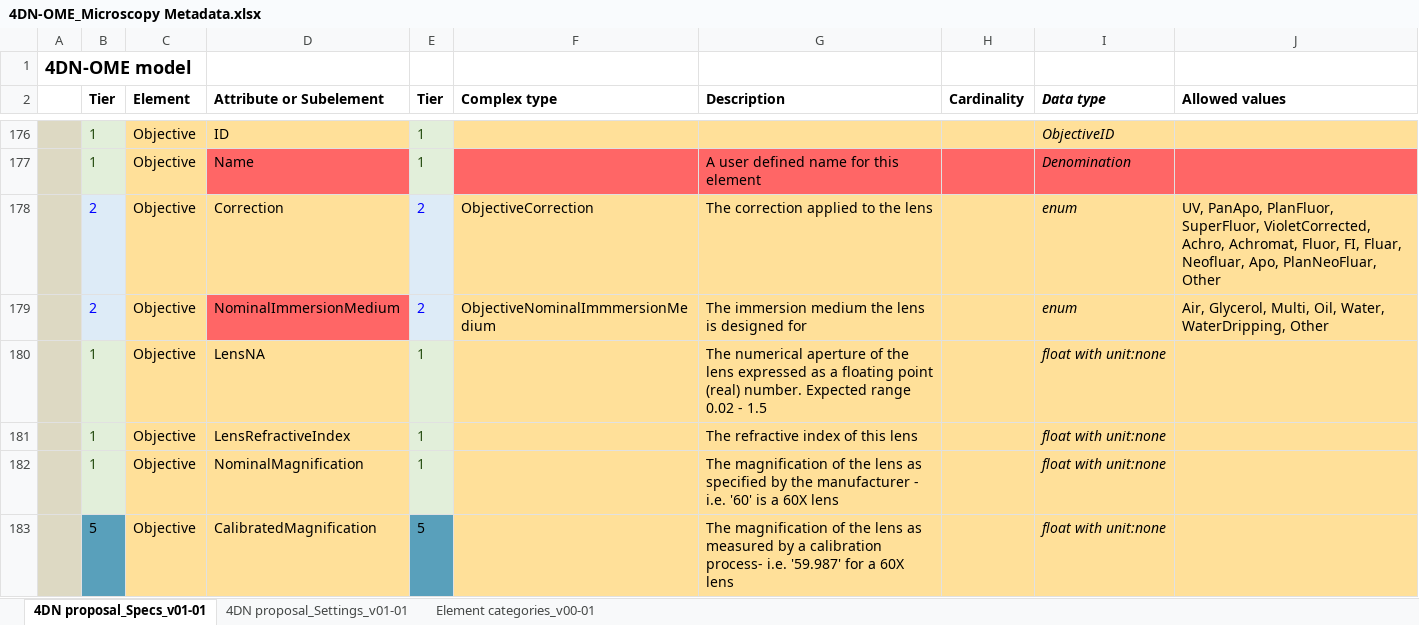
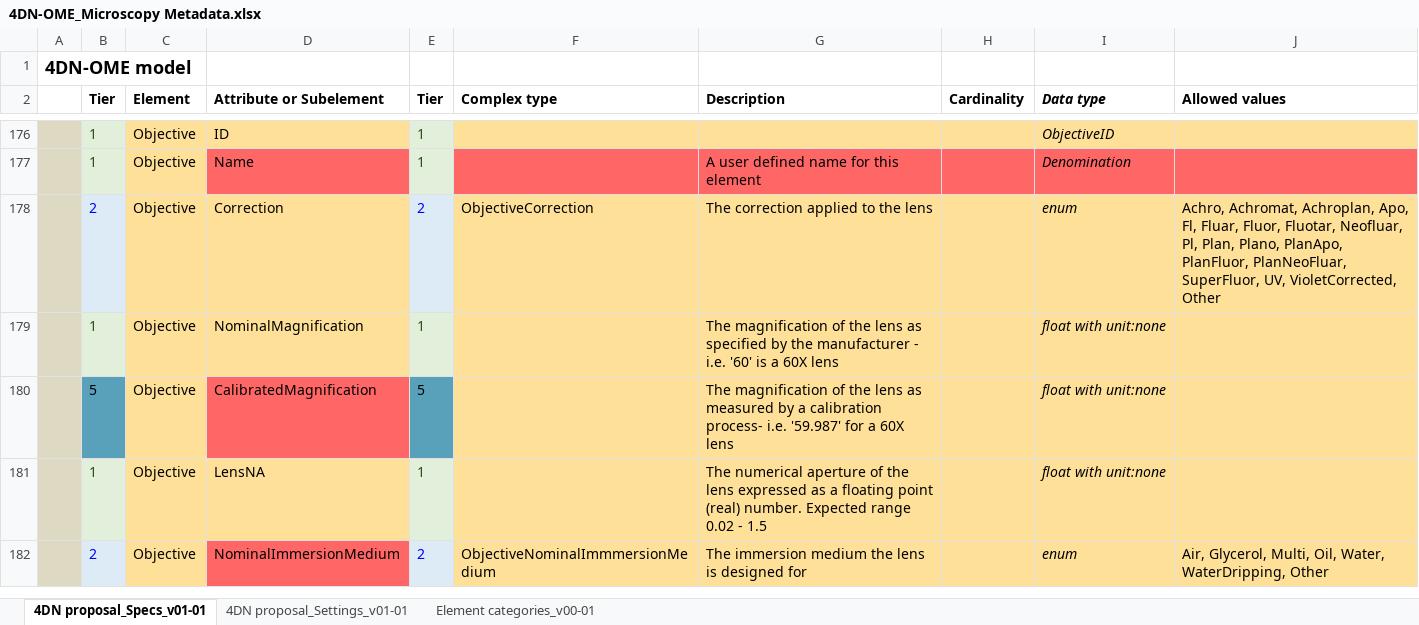
Before and after one commit to WU-BIMAC/NBOMicroscopyMetadataSpecs, an Excel workbook: Model/in progress/v01-01/4DN-OME_Microscopy Metadata.xlsx, sheet 4DN proposal_Specs_v01-01, drawn as a sheet; only a part is shown, gaps mark what is left out; values as stored, in another font and other column widths than the file's, no borders; removed rows and columns are numbered as before the commit, all else as after; the diff covers the shown part only; the diff names each change by its address in the sheet, - before the commit and + after, or states it on an @@ line.

Commit message:
Model update
Objective several fields added and modified
Laser type enum modification
xsd errors correction

```diff
--- a/Model/in progress/v01-01/4DN-OME_Microscopy Metadata.xlsx (sheet 4DN proposal_Specs_v01-01)
+++ b/Model/in progress/v01-01/4DN-OME_Microscopy Metadata.xlsx (sheet 4DN proposal_Specs_v01-01)
-J178 (Allowed values): UV, PanApo, PlanFluor, SuperFluor, VioletCorrected, Achro, Achromat, Fluor, FI, Fluar, Neofluar, Apo, PlanNeoFluar, Other
+J178 (Allowed values): Achro, Achromat, Achroplan, Apo, Fl, Fluar, Fluor, Fluotar, Neofluar, Pl, Plan, Plano, PlanApo, PlanFluor, PlanNeoFluar, SuperFluor, UV, VioletCorrected, Other
-row 181:  | 1 | Objective | LensRefractiveIndex | 1 |  | The refractive index of this lens |  | float with unit:none
-D180 fill: #FFE099
+D180 fill: #FF6666
@@ row 180 moved to row 181: 1 @@
@@ row 179 moved to row 182: 2 @@
```
Also changed, not shown: 6 added rows, 2 edited cells and cell formats elsewhere in this sheet, 5 other files.
